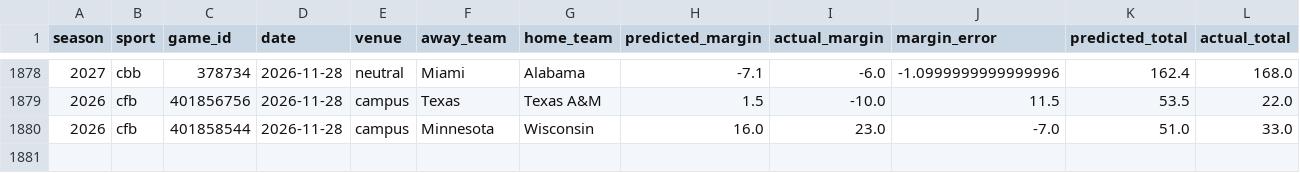
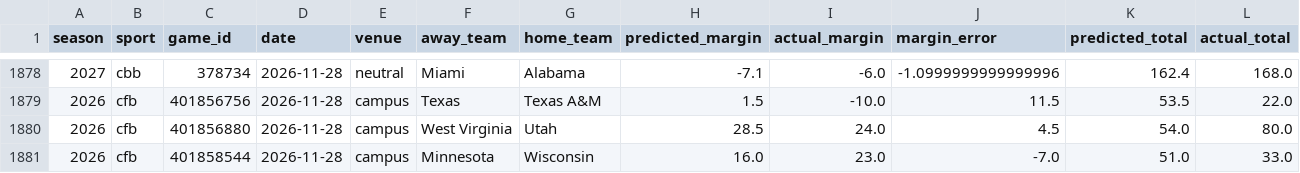
Before and after one commit to thecadeharp/cfb-analytics, a CSV file: data/reports/independent_benchmark_packet.csv, drawn as a sheet; only a part is shown, gaps mark what is left out; rows hold the shown columns only; the diff names each change by its address in the sheet, - before the commit and + after, or states it on an @@ line.

```diff
--- a/data/reports/independent_benchmark_packet.csv
+++ b/data/reports/independent_benchmark_packet.csv
+row 1880: 2026 | cfb | 401856880 | 2026-11-28 | campus | West Virginia | Utah | 28.5 | 24.0 | 4.5 | 54.0 | 80.0
```
Also changed, not shown: 12 other files.
